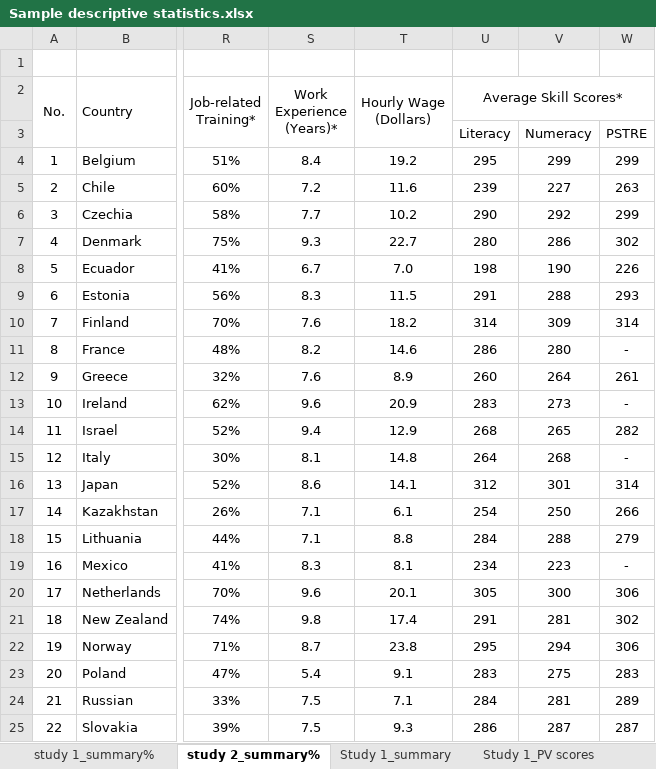
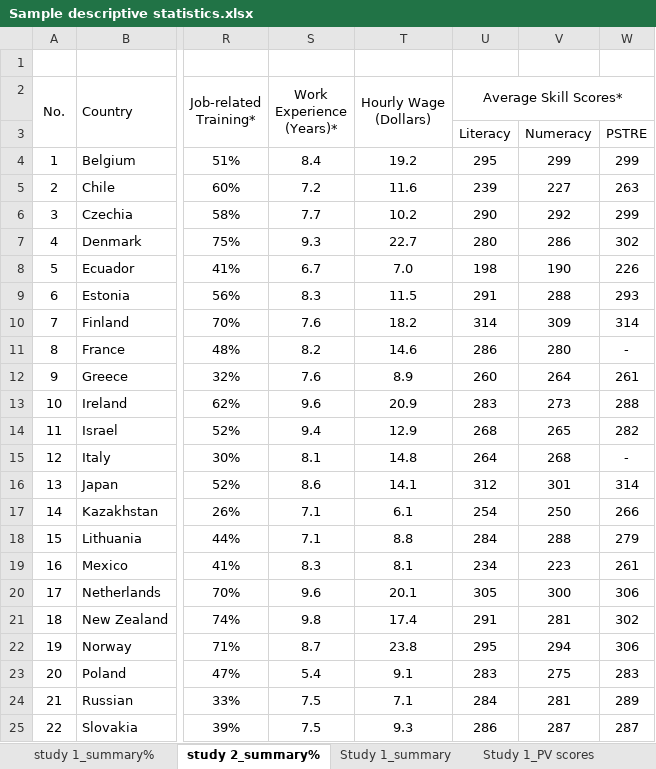
Before and after one commit to yimizhao2015/Dissertation, an Excel workbook: Sample descriptive statistics.xlsx, sheet study 2_summary%, drawn as a sheet; only a part is shown, gaps mark what is left out; values as stored, in another font and other column widths than the file's, no borders; the diff names each change by its address in the sheet, - before the commit and + after, or states it on an @@ line.

```diff
--- a/Sample descriptive statistics.xlsx (sheet study 2_summary%)
+++ b/Sample descriptive statistics.xlsx (sheet study 2_summary%)
-W13 (PSTRE): -
+W13 (PSTRE): 288
-W19 (PSTRE): -
+W19 (PSTRE): 261
```
Also changed, not shown: sheet Study 1_summary.
